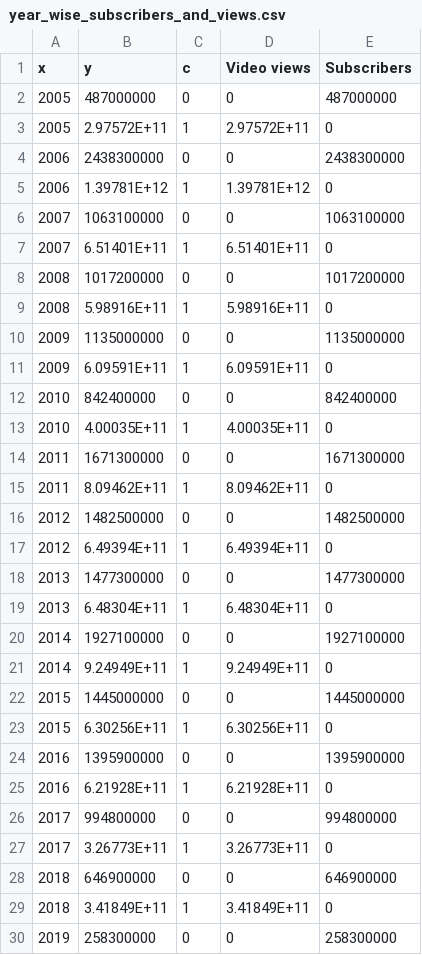
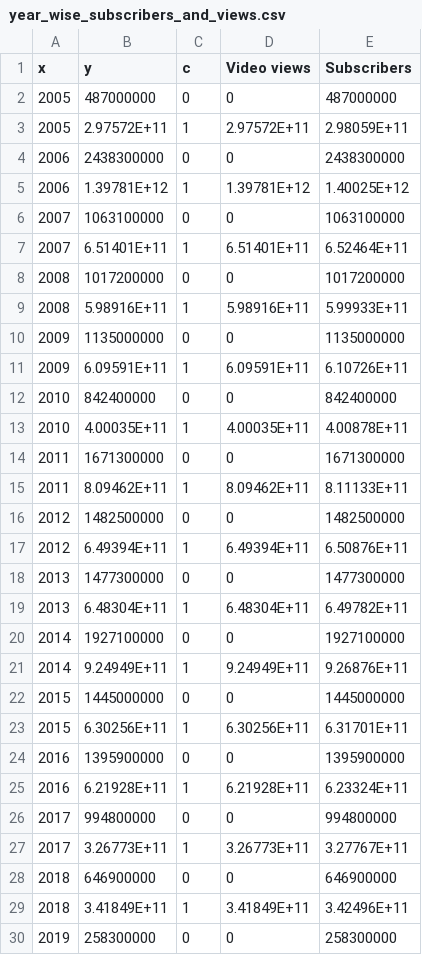
Before and after one commit to bharagvrathod/fit3179_asgn2, a CSV file: data/year_wise_subscribers_and_views.csv, drawn as a sheet; only a part is shown; the diff covers the shown part only.

Commit message:
data for area chart

```diff
--- a/data/year_wise_subscribers_and_views.csv
+++ b/data/year_wise_subscribers_and_views.csv
@@ -2,29 +2,29 @@ x,y,c,Video views,Subscribers
 2005,487000000,0,0,487000000
-2005,2.97572E+11,1,2.97572E+11,0
+2005,2.97572E+11,1,2.97572E+11,2.98059E+11
 2006,2438300000,0,0,2438300000
-2006,1.39781E+12,1,1.39781E+12,0
+2006,1.39781E+12,1,1.39781E+12,1.40025E+12
 2007,1063100000,0,0,1063100000
-2007,6.51401E+11,1,6.51401E+11,0
+2007,6.51401E+11,1,6.51401E+11,6.52464E+11
 2008,1017200000,0,0,1017200000
-2008,5.98916E+11,1,5.98916E+11,0
+2008,5.98916E+11,1,5.98916E+11,5.99933E+11
 2009,1135000000,0,0,1135000000
-2009,6.09591E+11,1,6.09591E+11,0
+2009,6.09591E+11,1,6.09591E+11,6.10726E+11
 2010,842400000,0,0,842400000
-2010,4.00035E+11,1,4.00035E+11,0
+2010,4.00035E+11,1,4.00035E+11,4.00878E+11
 2011,1671300000,0,0,1671300000
-2011,8.09462E+11,1,8.09462E+11,0
+2011,8.09462E+11,1,8.09462E+11,8.11133E+11
 2012,1482500000,0,0,1482500000
-2012,6.49394E+11,1,6.49394E+11,0
+2012,6.49394E+11,1,6.49394E+11,6.50876E+11
 2013,1477300000,0,0,1477300000
-2013,6.48304E+11,1,6.48304E+11,0
+2013,6.48304E+11,1,6.48304E+11,6.49782E+11
 2014,1927100000,0,0,1927100000
-2014,9.24949E+11,1,9.24949E+11,0
+2014,9.24949E+11,1,9.24949E+11,9.26876E+11
 2015,1445000000,0,0,1445000000
-2015,6.30256E+11,1,6.30256E+11,0
+2015,6.30256E+11,1,6.30256E+11,6.31701E+11
 2016,1395900000,0,0,1395900000
-2016,6.21928E+11,1,6.21928E+11,0
+2016,6.21928E+11,1,6.21928E+11,6.23324E+11
 2017,994800000,0,0,994800000
-2017,3.26773E+11,1,3.26773E+11,0
+2017,3.26773E+11,1,3.26773E+11,3.27767E+11
 2018,646900000,0,0,646900000
-2018,3.41849E+11,1,3.41849E+11,0
+2018,3.41849E+11,1,3.41849E+11,3.42496E+11
 2019,258300000,0,0,258300000
```
Also changed, not shown: 4 edited cells elsewhere in this file.
